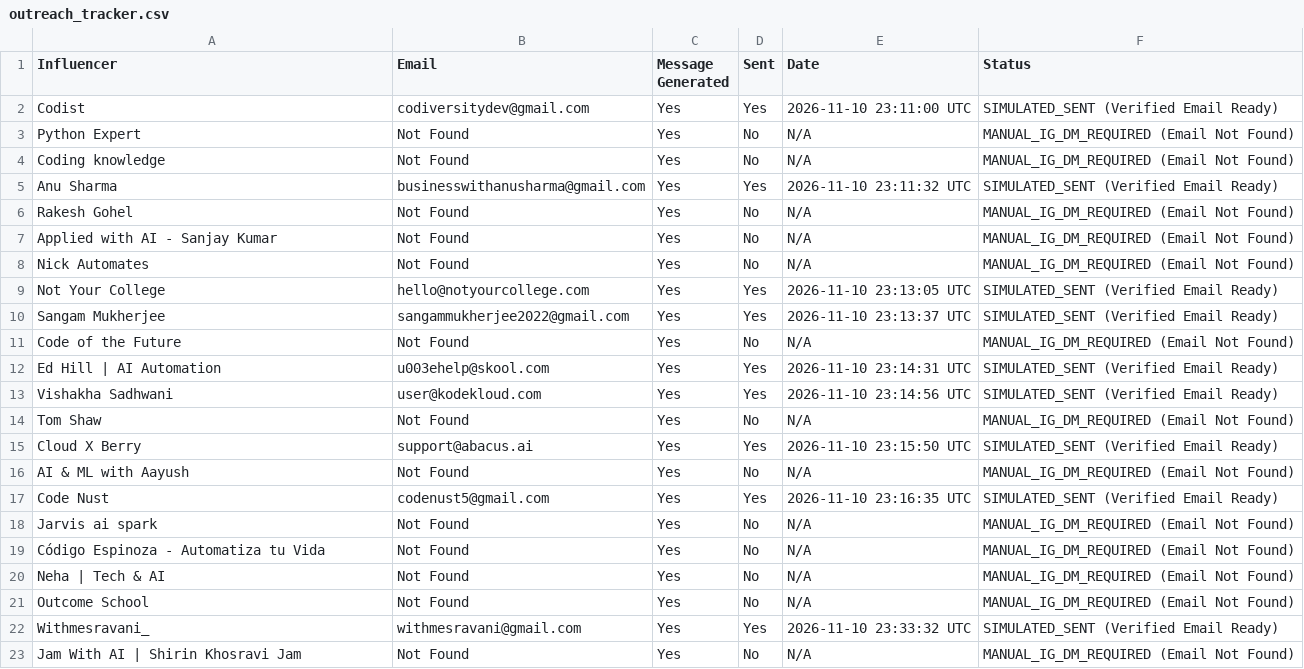
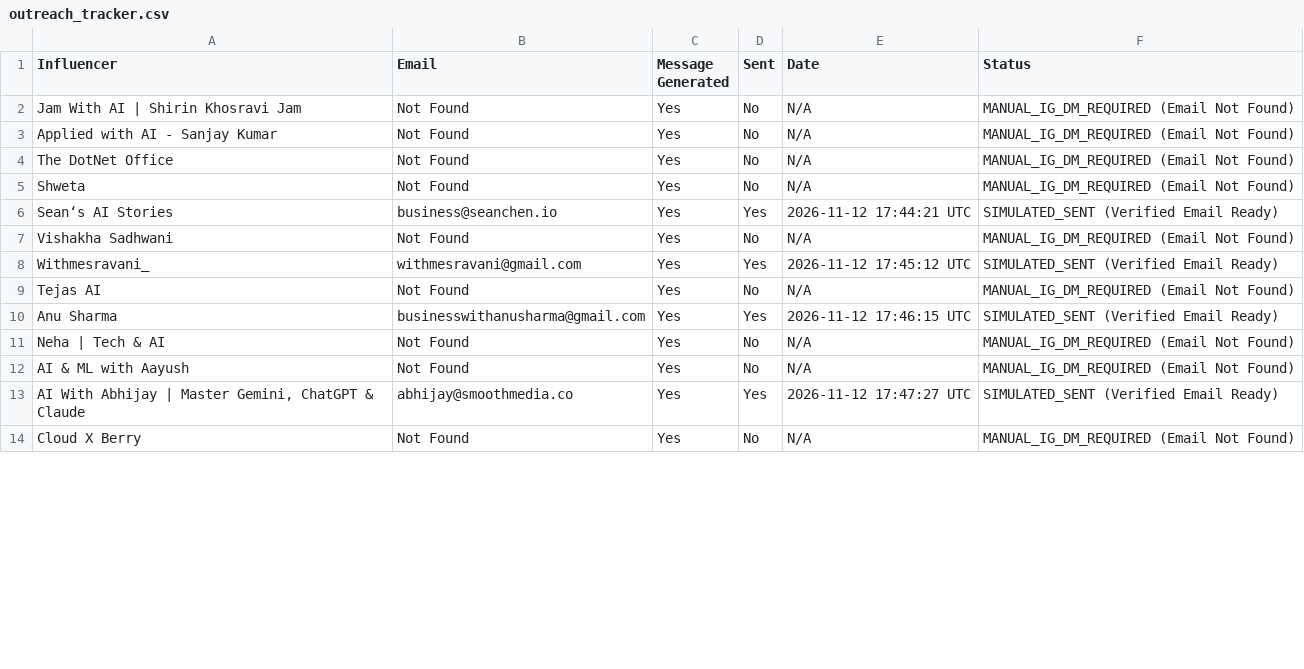
Before and after one commit to Sriram585/Automated-Micro-Influencer-Outreach-System, a CSV file: data/outreach_tracker.csv, drawn as a sheet; only a part is shown; the diff covers the shown part only.

```diff
--- a/data/outreach_tracker.csv
+++ b/data/outreach_tracker.csv
@@ -1,23 +1,14 @@
 Influencer,Email,Message Generated,Sent,Date,Status
-Codist,codiversitydev@gmail.com,Yes,Yes,2026-11-10 23:11:00 UTC,SIMULATED_SENT (Verified Email Ready)
-Python Expert,Not Found,Yes,No,N/A,MANUAL_IG_DM_REQUIRED (Email Not Found)
-Coding knowledge,Not Found,Yes,No,N/A,MANUAL_IG_DM_REQUIRED (Email Not Found)
-Anu Sharma,businesswithanusharma@gmail.com,Yes,Yes,2026-11-10 23:11:32 UTC,SIMULATED_SENT (Verified Email Ready)
-Rakesh Gohel,Not Found,Yes,No,N/A,MANUAL_IG_DM_REQUIRED (Email Not Found)
+Jam With AI | Shirin Khosravi Jam,Not Found,Yes,No,N/A,MANUAL_IG_DM_REQUIRED (Email Not Found)
 Applied with AI - Sanjay Kumar,Not Found,Yes,No,N/A,MANUAL_IG_DM_REQUIRED (Email Not Found)
-Nick Automates,Not Found,Yes,No,N/A,MANUAL_IG_DM_REQUIRED (Email Not Found)
-Not Your College,hello@notyourcollege.com,Yes,Yes,2026-11-10 23:13:05 UTC,SIMULATED_SENT (Verified Email Ready)
-Sangam Mukherjee,sangammukherjee2022@gmail.com,Yes,Yes,2026-11-10 23:13:37 UTC,SIMULATED_SENT (Verified Email Ready)
-Code of the Future,Not Found,Yes,No,N/A,MANUAL_IG_DM_REQUIRED (Email Not Found)
-Ed Hill | AI Automation,u003ehelp@skool.com,Yes,Yes,2026-11-10 23:14:31 UTC,SIMULATED_SENT (Verified Email Ready)
-Vishakha Sadhwani,user@kodekloud.com,Yes,Yes,2026-11-10 23:14:56 UTC,SIMULATED_SENT (Verified Email Ready)
-Tom Shaw,Not Found,Yes,No,N/A,MANUAL_IG_DM_REQUIRED (Email Not Found)
-Cloud X Berry,support@abacus.ai,Yes,Yes,2026-11-10 23:15:50 UTC,SIMULATED_SENT (Verified Email Ready)
+The DotNet Office,Not Found,Yes,No,N/A,MANUAL_IG_DM_REQUIRED (Email Not Found)
+Shweta,Not Found,Yes,No,N/A,MANUAL_IG_DM_REQUIRED (Email Not Found)
+Sean‘s AI Stories,business@seanchen.io,Yes,Yes,2026-11-12 17:44:21 UTC,SIMULATED_SENT (Verified Email Ready)
+Vishakha Sadhwani,Not Found,Yes,No,N/A,MANUAL_IG_DM_REQUIRED (Email Not Found)
+Withmesravani_,withmesravani@gmail.com,Yes,Yes,2026-11-12 17:45:12 UTC,SIMULATED_SENT (Verified Email Ready)
+Tejas AI,Not Found,Yes,No,N/A,MANUAL_IG_DM_REQUIRED (Email Not Found)
+Anu Sharma,businesswithanusharma@gmail.com,Yes,Yes,2026-11-12 17:46:15 UTC,SIMULATED_SENT (Verified Email Ready)
+Neha | Tech & AI,Not Found,Yes,No,N/A,MANUAL_IG_DM_REQUIRED (Email Not Found)
 AI & ML with Aayush,Not Found,Yes,No,N/A,MANUAL_IG_DM_REQUIRED (Email Not Found)
-Code Nust,codenust5@gmail.com,Yes,Yes,2026-11-10 23:16:35 UTC,SIMULATED_SENT (Verified Email Ready)
-Jarvis ai spark,Not Found,Yes,No,N/A,MANUAL_IG_DM_REQUIRED (Email Not Found)
-Código Espinoza - Automatiza tu Vida,Not Found,Yes,No,N/A,MANUAL_IG_DM_REQUIRED (Email Not Found)
-Neha | Tech & AI,Not Found,Yes,No,N/A,MANUAL_IG_DM_REQUIRED (Email Not Found)
-Outcome School,Not Found,Yes,No,N/A,MANUAL_IG_DM_REQUIRED (Email Not Found)
-Withmesravani_,withmesravani@gmail.com,Yes,Yes,2026-11-10 23:33:32 UTC,SIMULATED_SENT (Verified Email Ready)
-Jam With AI | Shirin Khosravi Jam,Not Found,Yes,No,N/A,MANUAL_IG_DM_REQUIRED (Email Not Found)
+"AI With Abhijay | Master Gemini, ChatGPT & Claude",abhijay@smoothmedia.co,Yes,Yes,2026-11-12 17:47:27 UTC,SIMULATED_SENT (Verified Email Ready)
+Cloud X Berry,Not Found,Yes,No,N/A,MANUAL_IG_DM_REQUIRED (Email Not Found)
```
Also changed, not shown: 4 removed rows and 6 edited cells elsewhere in this file, data/instagram_dm_workflow.csv, 8 other files.
